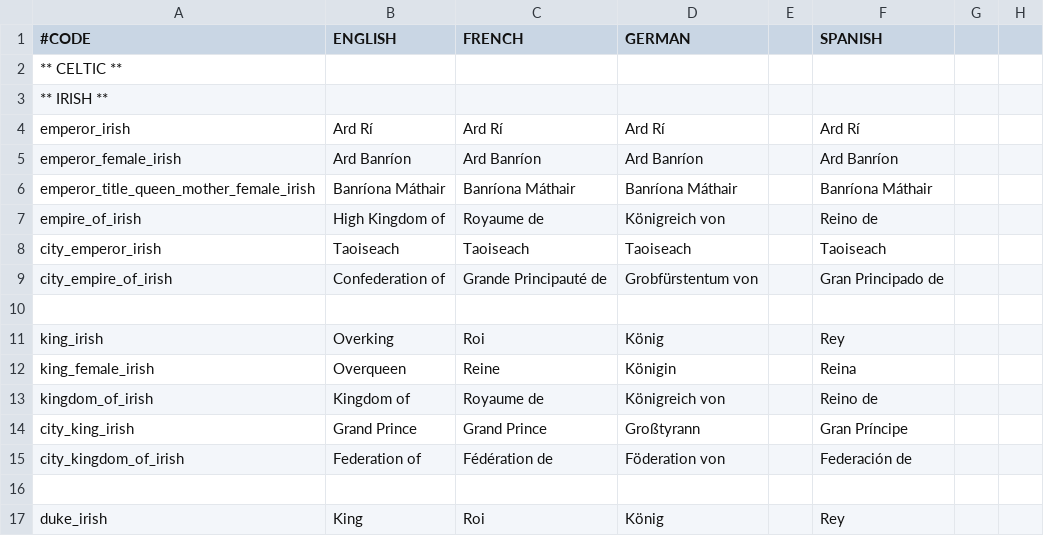
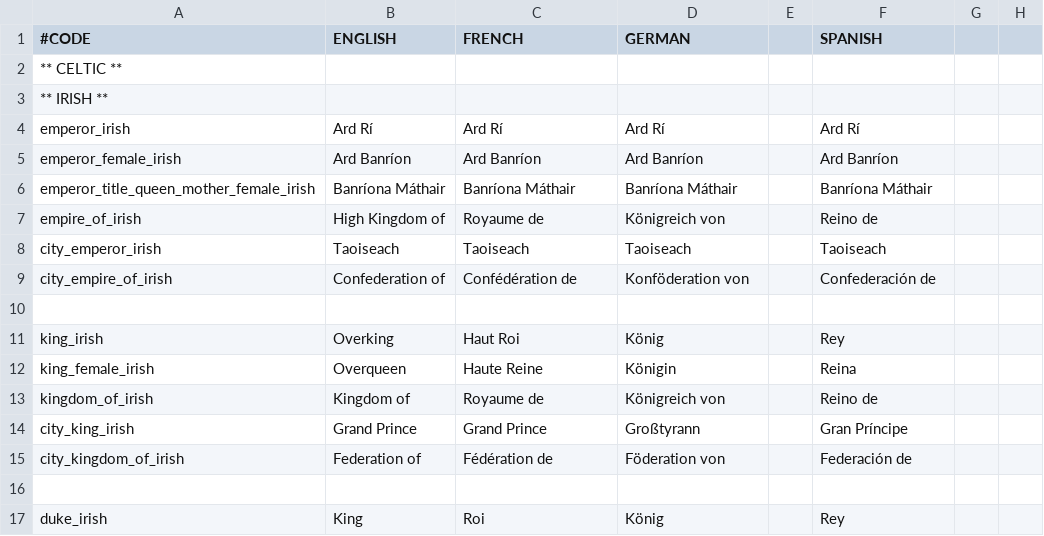
Before and after one commit to lukacmi1/HKC, a CSV file: HKC/localisation/Titles - Celtic.csv, drawn as a sheet; only a part is shown; the diff covers the shown part only; the diff names each change by its address in the sheet, - before the commit and + after, or states it on an @@ line.

Commit message:
Updated Celtic Titles 	- Irish counts and Barons are now called Tigernas and Chiefs and rule over a Tuatha and a Tuath 	- Non-Irish Prince Mayors are now called Chancellors 	- Scottish Dukes and Counts are now called Mormaers and Thanes, they rule over a Mormaerdom and a Thanage 	- Scottish Grand Mayors, Lord Mayors and Mayors are now called Princes, Lord Provosts and Provosts 	- Welsh Grand Mayors no longer called First Mayors 	- Welsh Counts and Barons are now called Teyrns and Lords, they rule over a Lordship and a Castle 	- Breton Grand Mayors no longer called Lord Magistrates

```diff
--- a/HKC/localisation/Titles - Celtic.csv
+++ b/HKC/localisation/Titles - Celtic.csv
-C9 (FRENCH): Grande Principauté de
+C9 (FRENCH): Confédération de
-D9 (GERMAN): Grobfürstentum von
+D9 (GERMAN): Konföderation von
-F9 (SPANISH): Gran Principado de
+F9 (SPANISH): Confederación de
-C11 (FRENCH): Roi
+C11 (FRENCH): Haut Roi
-C12 (FRENCH): Reine
+C12 (FRENCH): Haute Reine
```
Also changed, not shown: 10 added rows, 2 removed rows and 48 edited cells elsewhere in this file.
